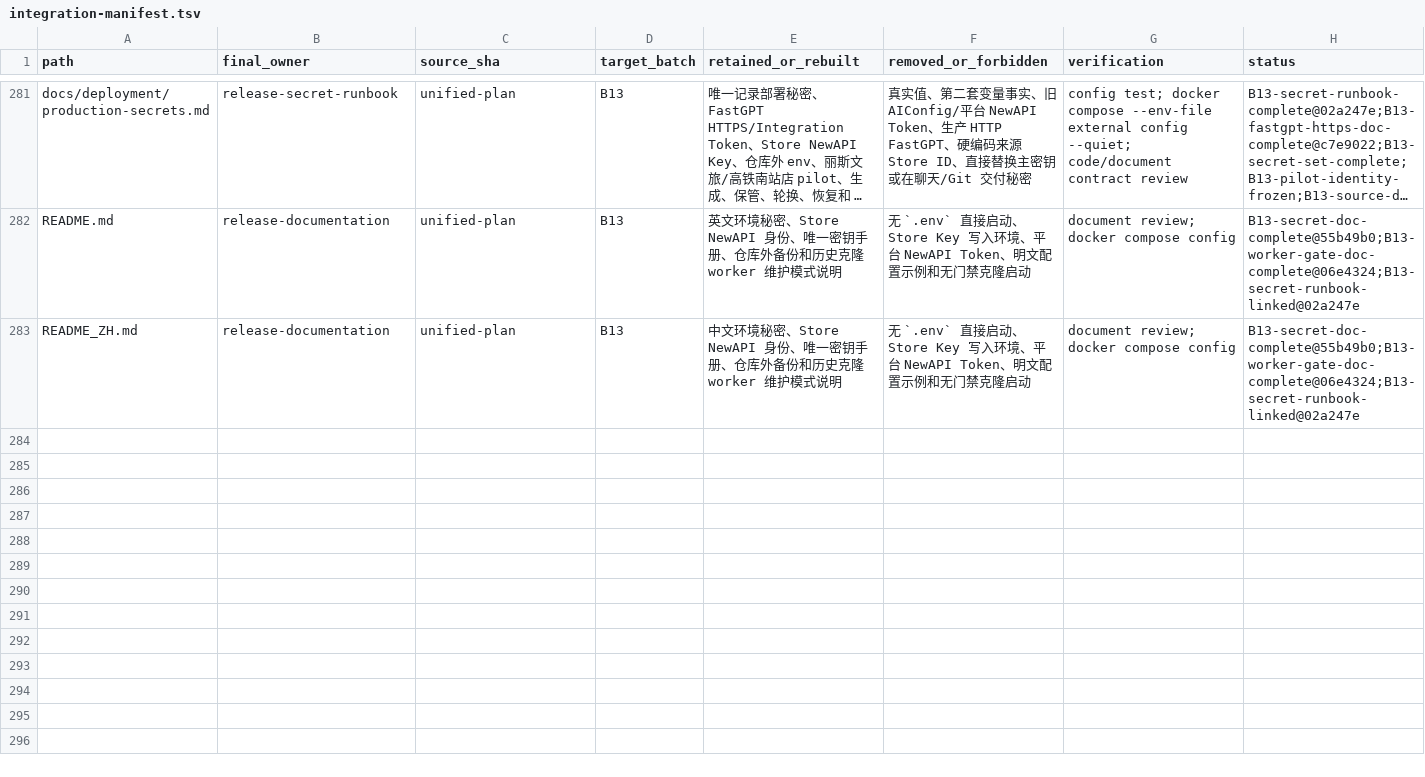
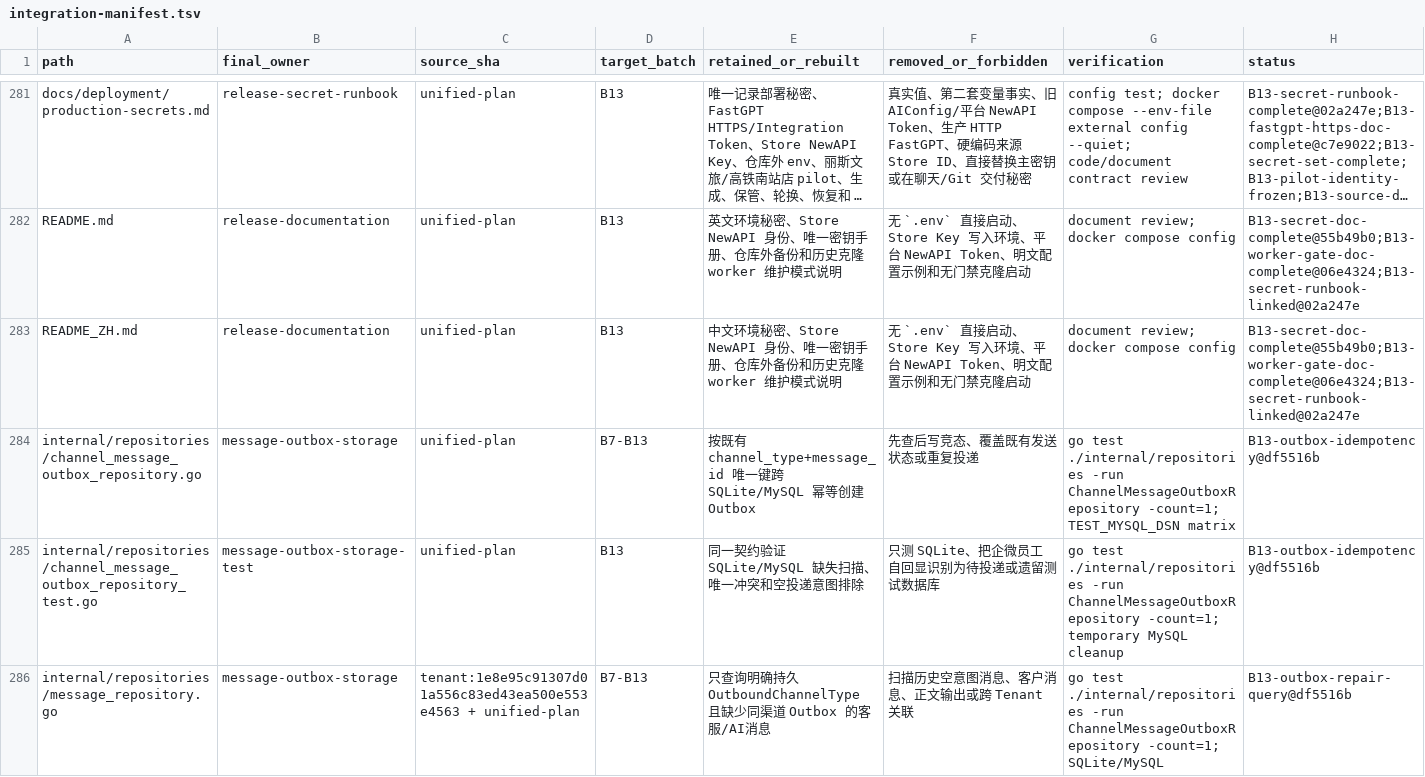
Before and after one commit to 520skyincloud/agentdesk, a TSV file: docs/development/integration-manifest.tsv, drawn as a sheet; only a part is shown, gaps mark what is left out; long unchanged cells end in …; the diff covers the shown part only.

Commit message:
docs(integration): record durable outbox boundary
Align the authoritative runtime order and merge manifest with df5516b, including the non-backfilled outbound intent, idempotent repair, self-echo exclusion, verification, rollback, and continuing B13/B14 No-Go boundary.

```diff
--- a/docs/development/integration-manifest.tsv
+++ b/docs/development/integration-manifest.tsv
@@ -283 +283,4 @@ README.md	release-documentation	unified-plan	B13	英文环境秘密、Store NewA
 README_ZH.md	release-documentation	unified-plan	B13	中文环境秘密、Store NewAPI 身份、唯一密钥手册、仓库外备份和历史克隆 worker 维护模式说明	无 `.env` 直接启动、Store Key 写入环境、平台 NewAPI Token、明文配置示例和无门禁克隆启动	document review; docker compose config	B13-secret-doc-complete@55b49b0;B13-worker-gate-doc-complete@06e4324;B13-secret-runbook-linked@02a247e
+internal/repositories/channel_message_outbox_repository.go	message-outbox-storage	unified-plan	B7-B13	按既有 channel_type+message_id 唯一键跨 SQLite/MySQL 幂等创建 Outbox	先查后写竞态、覆盖既有发送状态或重复投递	go test ./internal/repositories -run ChannelMessageOutboxRepository -count=1; TEST_MYSQL_DSN matrix	B13-outbox-idempotency@df5516b
+internal/repositories/channel_message_outbox_repository_test.go	message-outbox-storage-test	unified-plan	B13	同一契约验证 SQLite/MySQL 缺失扫描、唯一冲突和空投递意图排除	只测 SQLite、把企微员工自回显识别为待投递或遗留测试数据库	go test ./internal/repositories -run ChannelMessageOutboxRepository -count=1; temporary MySQL cleanup	B13-outbox-idempotency@df5516b
+internal/repositories/message_repository.go	message-outbox-storage	tenant:1e8e95c91307d01a556c83ed43ea500e553e4563 + unified-plan	B7-B13	只查询明确持久 OutboundChannelType 且缺少同渠道 Outbox 的客服/AI消息	扫描历史空意图消息、客户消息、正文输出或跨 Tenant 关联	go test ./internal/repositories -run ChannelMessageOutboxRepository -count=1; SQLite/MySQL	B13-outbox-repair-query@df5516b
```
Also changed, not shown: 2 added rows and 21 edited cells elsewhere in this file, 2 other files.
